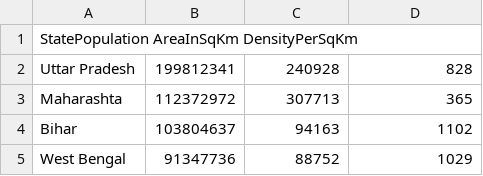
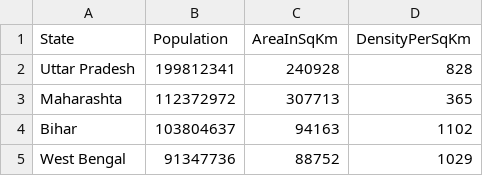
Before and after one commit to shivanjalisangale30/IndianStateCensusProblem, a CSV file: StateCensusData.csv, drawn as a sheet; only a part is shown; removed rows and columns are numbered as before the commit, all else as after; the diff names each change by its address in the sheet, - before the commit and + after, or states it on an @@ line.

```diff
--- a/StateCensusData.csv
+++ b/StateCensusData.csv
-row 1: StatePopulation AreaInSqKm DensityPerSqKm
+row 1: State | Population | AreaInSqKm | DensityPerSqKm
```
Also changed, not shown: 9 other files.
